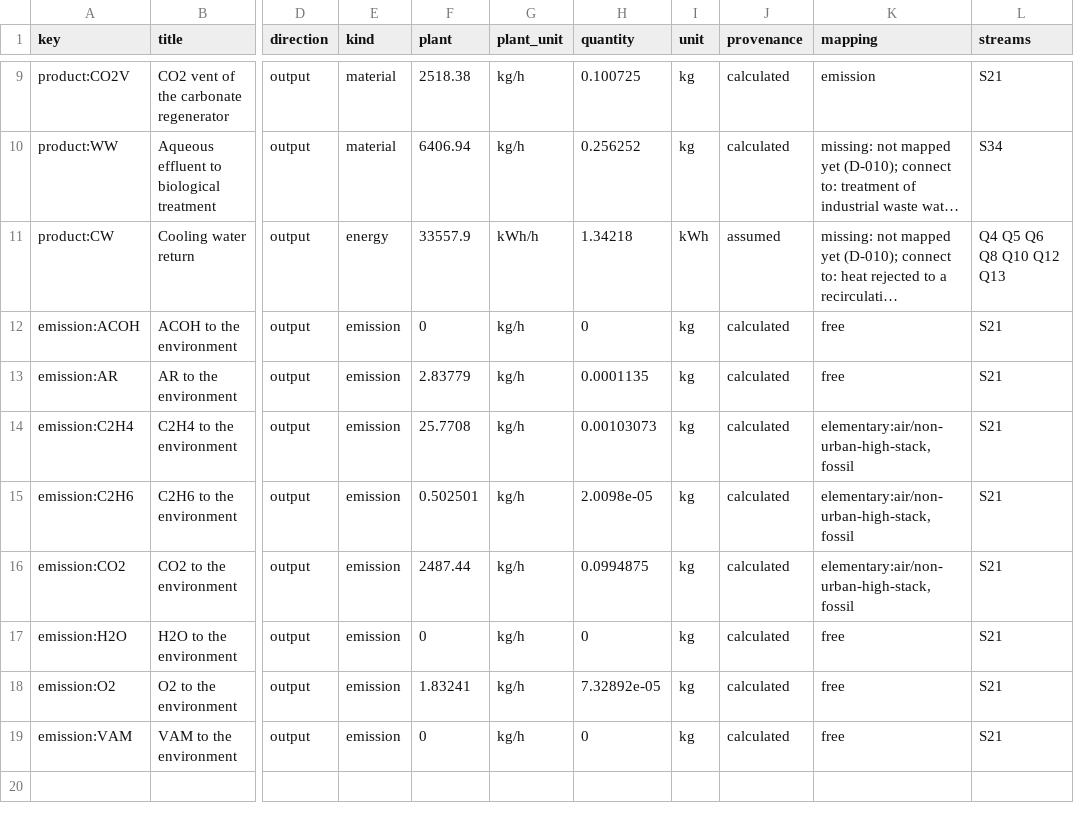
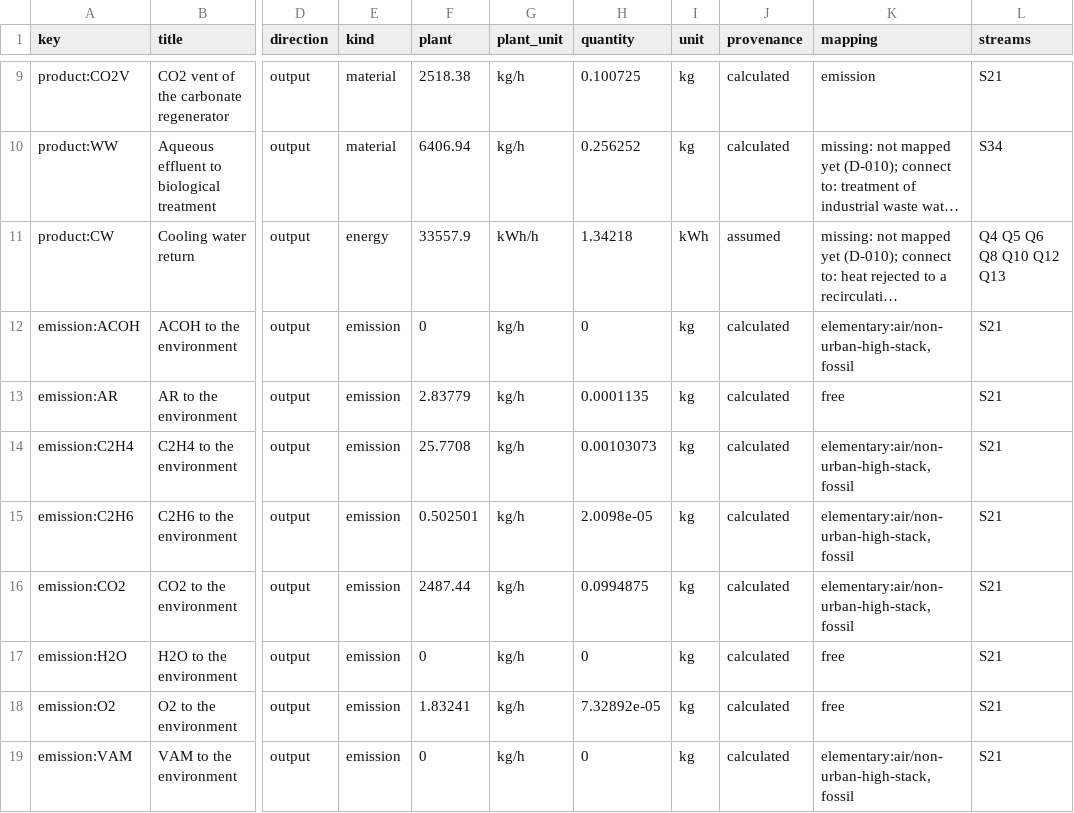
Before and after one commit to ChemE-as-Code/process-library, a CSV file: processes/vinyl-acetate-1/lca/inventory.csv, drawn as a sheet; only a part is shown, gaps mark what is left out; long unchanged cells end in …; the diff names each change by its address in the sheet, - before the commit and + after, or states it on an @@ line.

```diff
--- a/processes/vinyl-acetate-1/lca/inventory.csv
+++ b/processes/vinyl-acetate-1/lca/inventory.csv
-K12 (mapping): free
+K12 (mapping): elementary:air/non-urban-high-stack, fossil
-K19 (mapping): free
+K19 (mapping): elementary:air/non-urban-high-stack, fossil
```
Also changed, not shown: processes/vinyl-acetate-1/lca/gaps.csv, 5 other files.
